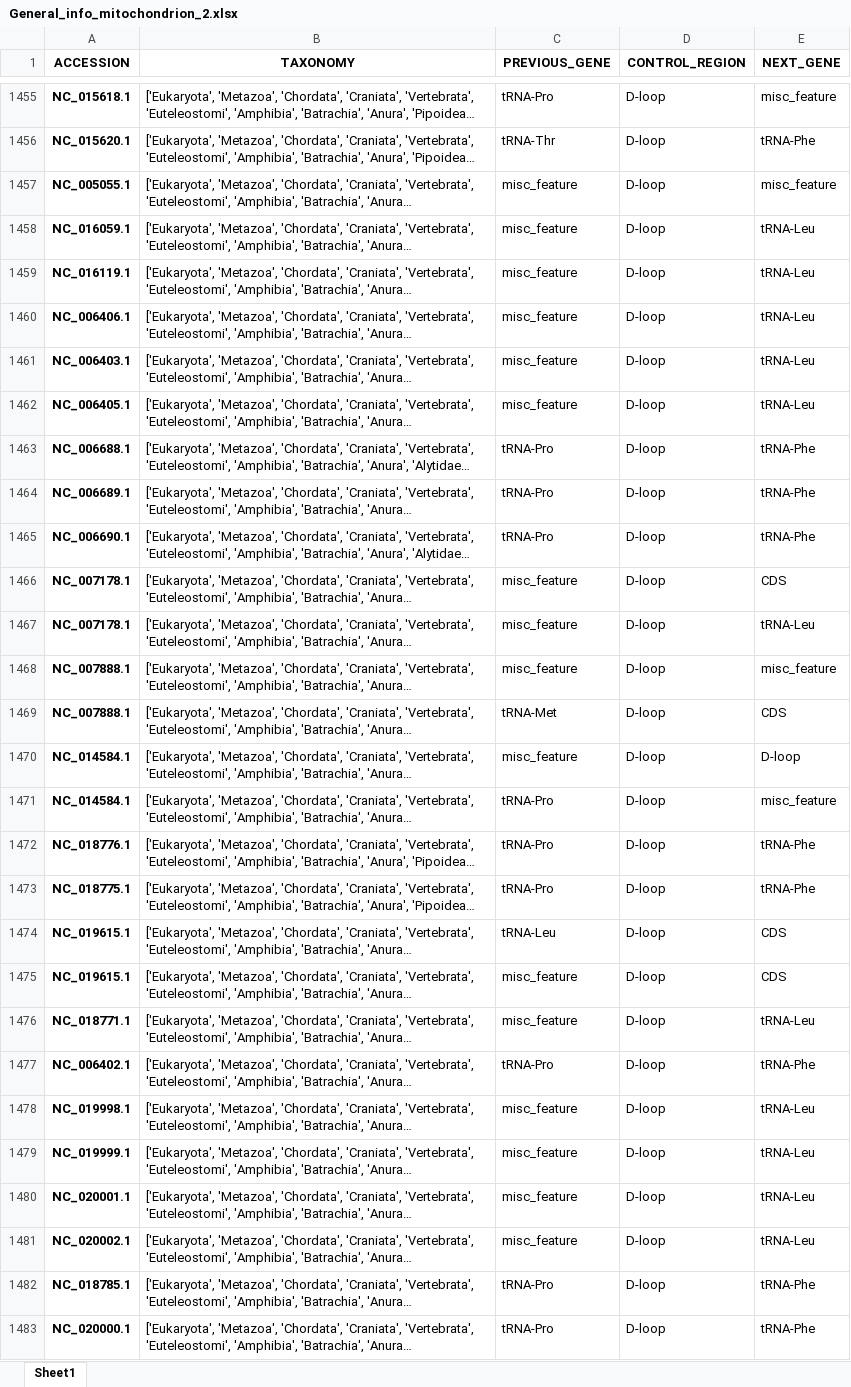
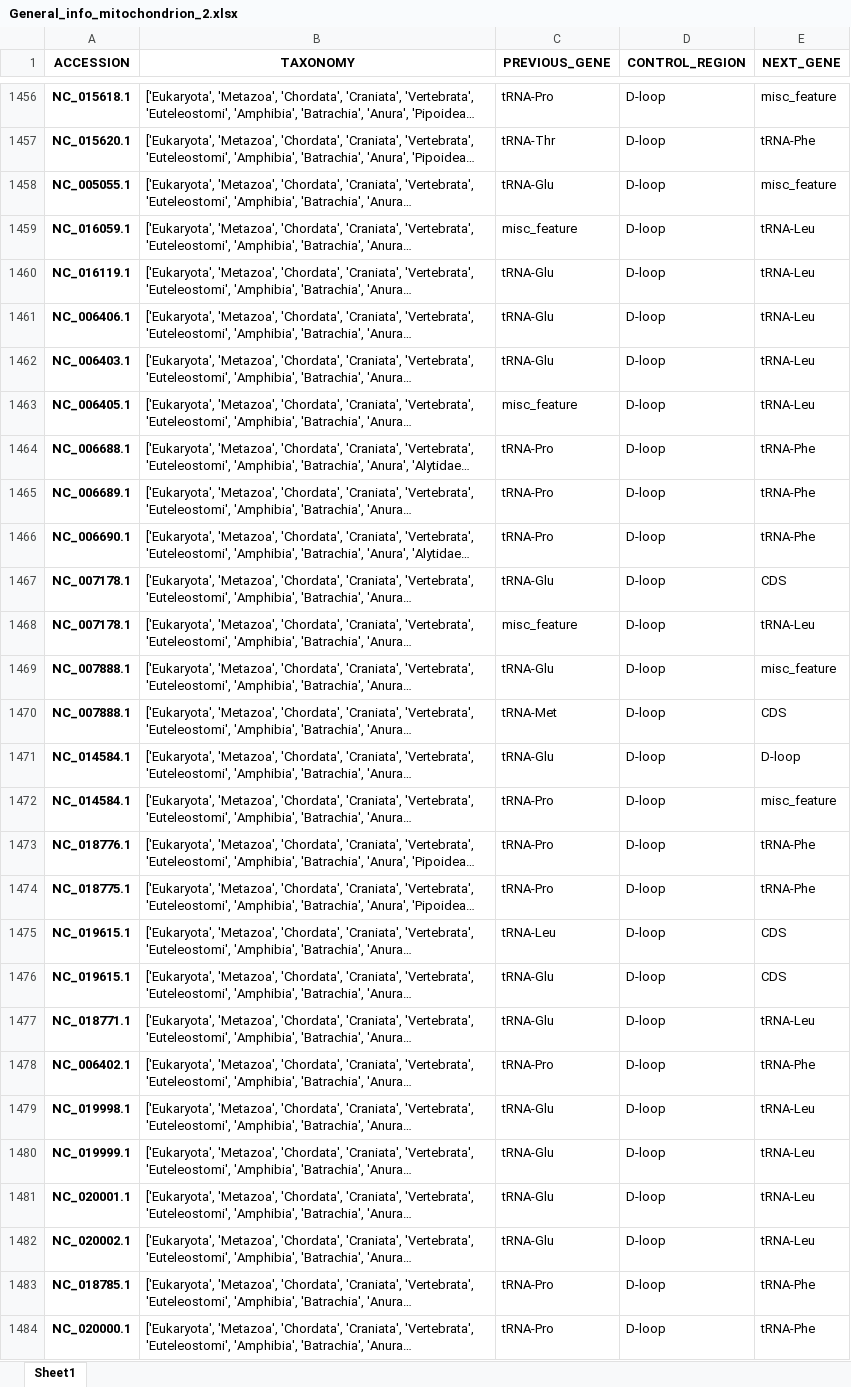
Before and after one commit to rszczygielski/masters_thesis_project, an Excel workbook: results/General_info_mitochondrion_2.xlsx, sheet Sheet1, drawn as a sheet; only a part is shown, gaps mark what is left out; long unchanged cells end in …; values as stored, in another font and other column widths than the file's, no borders; addresses are those after the commit; the diff covers the shown part only; the diff names each change by its address in the sheet, - before the commit and + after, or states it on an @@ line.

Commit message:
gene choosing feature based on gen location

```diff
--- a/results/General_info_mitochondrion_2.xlsx (sheet Sheet1)
+++ b/results/General_info_mitochondrion_2.xlsx (sheet Sheet1)
-C1458 (PREVIOUS_GENE): misc_feature
+C1458 (PREVIOUS_GENE): tRNA-Glu
-C1460:C1462 (PREVIOUS_GENE): misc_feature
+C1460:C1462 (PREVIOUS_GENE): tRNA-Glu
-C1467 (PREVIOUS_GENE): misc_feature
+C1467 (PREVIOUS_GENE): tRNA-Glu
-C1469 (PREVIOUS_GENE): misc_feature
+C1469 (PREVIOUS_GENE): tRNA-Glu
-C1471 (PREVIOUS_GENE): misc_feature
+C1471 (PREVIOUS_GENE): tRNA-Glu
-C1476:C1477 (PREVIOUS_GENE): misc_feature
+C1476:C1477 (PREVIOUS_GENE): tRNA-Glu
-C1479:C1482 (PREVIOUS_GENE): misc_feature
+C1479:C1482 (PREVIOUS_GENE): tRNA-Glu
```
Also changed, not shown: 6 added rows and 43 edited cells elsewhere in this sheet, results/General_info_mitochondrion_1.xlsx, 5 other files.
